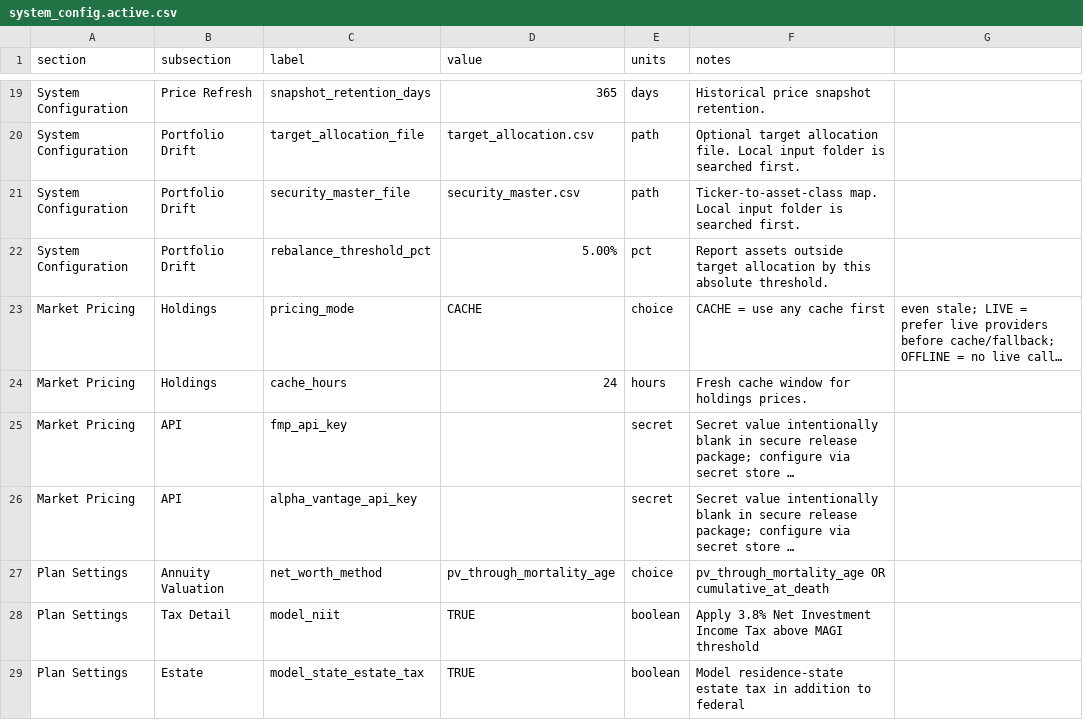
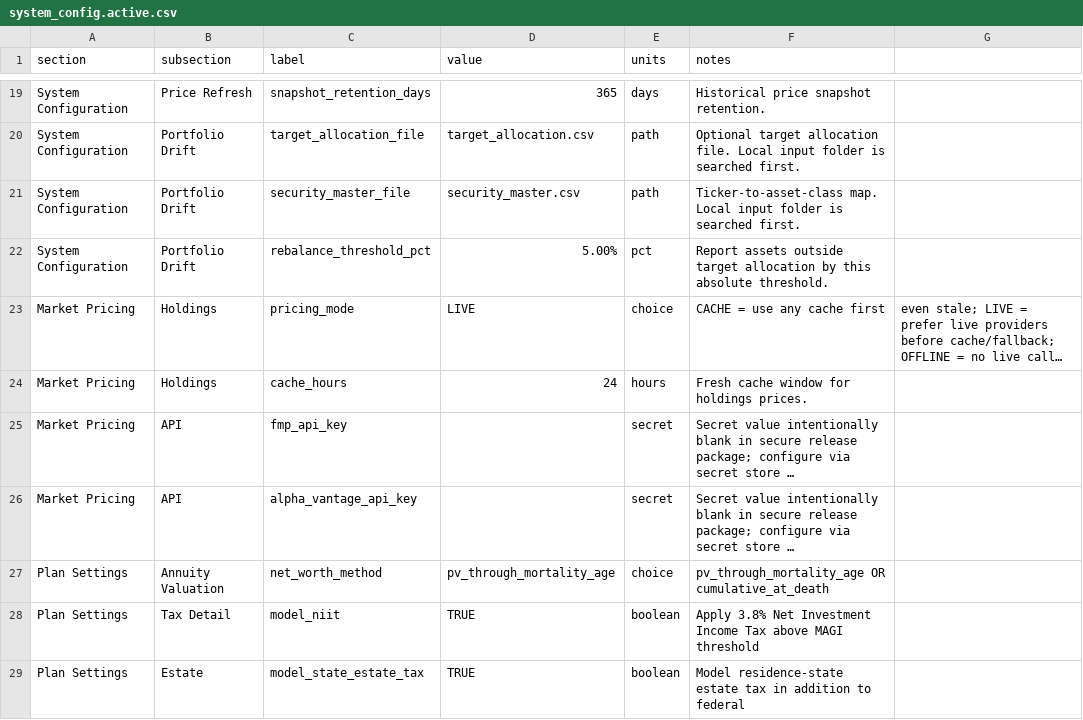
Before and after one commit to matthartzman/retirement_system, a CSV file: output/system_config.active.csv, drawn as a sheet; only a part is shown, gaps mark what is left out; long unchanged cells end in …; the diff names each change by its address in the sheet, - before the commit and + after, or states it on an @@ line.

```diff
--- a/output/system_config.active.csv
+++ b/output/system_config.active.csv
-D23 (value): CACHE
+D23 (value): LIVE
```
Also changed, not shown: system_config.csv, 22 other files.
